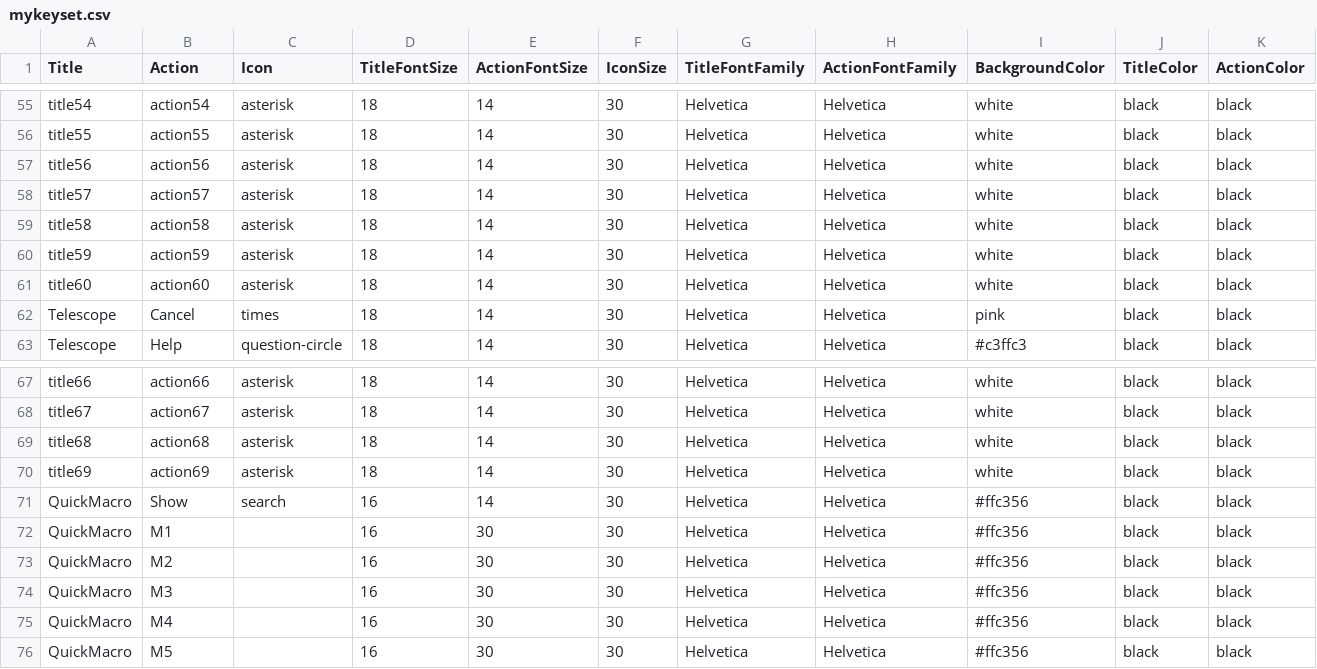
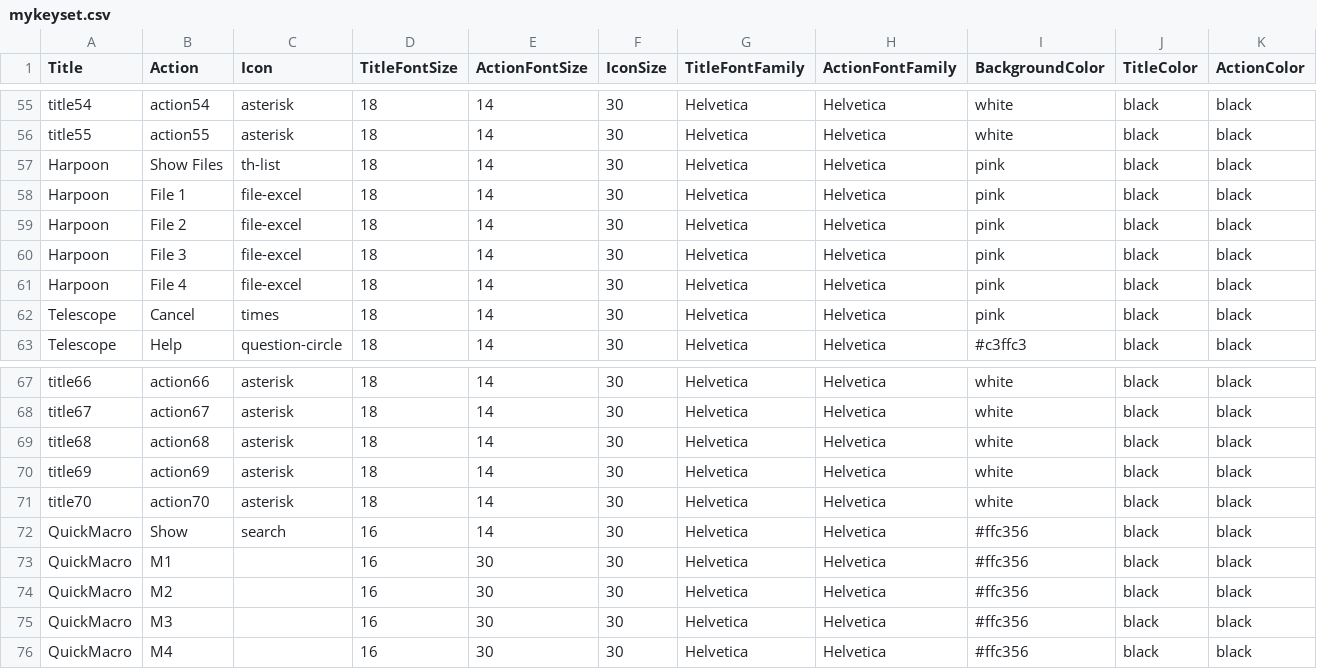
Before and after one commit to nilp0inter/keylegend, a CSV file: mykeyset.csv, drawn as a sheet; only a part is shown, gaps mark what is left out.

```diff
--- a/mykeyset.csv
+++ b/mykeyset.csv
@@ -56,7 +56,7 @@ title54,action54,asterisk,18,14,30,Helvetica,Helvetica,white,black,black
 title55,action55,asterisk,18,14,30,Helvetica,Helvetica,white,black,black
-title56,action56,asterisk,18,14,30,Helvetica,Helvetica,white,black,black
-title57,action57,asterisk,18,14,30,Helvetica,Helvetica,white,black,black
-title58,action58,asterisk,18,14,30,Helvetica,Helvetica,white,black,black
-title59,action59,asterisk,18,14,30,Helvetica,Helvetica,white,black,black
-title60,action60,asterisk,18,14,30,Helvetica,Helvetica,white,black,black
+Harpoon,Show Files,th-list,18,14,30,Helvetica,Helvetica,pink,black,black
+Harpoon,File 1,file-excel,18,14,30,Helvetica,Helvetica,pink,black,black
+Harpoon,File 2,file-excel,18,14,30,Helvetica,Helvetica,pink,black,black
+Harpoon,File 3,file-excel,18,14,30,Helvetica,Helvetica,pink,black,black
+Harpoon,File 4,file-excel,18,14,30,Helvetica,Helvetica,pink,black,black
 Telescope,Cancel,times,18,14,30,Helvetica,Helvetica,pink,black,black
@@ -70,2 +70,3 @@ title68,action68,asterisk,18,14,30,Helvetica,Helvetica,white,black,black
 title69,action69,asterisk,18,14,30,Helvetica,Helvetica,white,black,black
+title70,action70,asterisk,18,14,30,Helvetica,Helvetica,white,black,black
 QuickMacro,Show,search,16,14,30,Helvetica,Helvetica,#ffc356,black,black
@@ -75,2 +76 @@ QuickMacro,M3,,16,30,30,Helvetica,Helvetica,#ffc356,black,black
 QuickMacro,M4,,16,30,30,Helvetica,Helvetica,#ffc356,black,black
-QuickMacro,M5,,16,30,30,Helvetica,Helvetica,#ffc356,black,black
```
